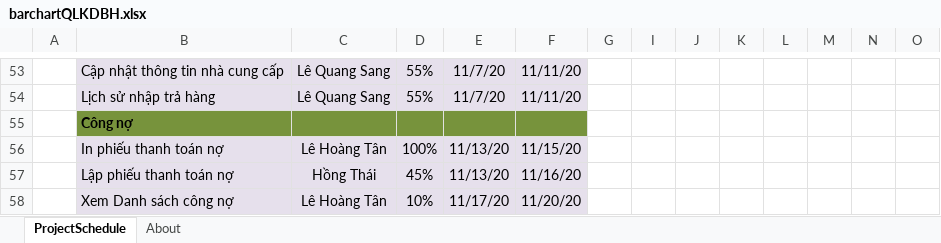
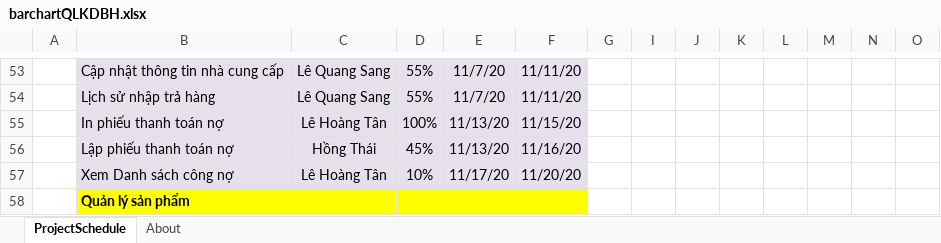
Before and after one commit to AlexTien202/congnghephanmem, an Excel workbook: barchartQLKDBH.xlsx, sheet ProjectSchedule, drawn as a sheet; only a part is shown, gaps mark what is left out; the shorter side is filled out with more unchanged rows; values as stored, in another font and other column widths than the file's, no borders; conditional formats not drawn; rows hold the shown columns only; the diff names each change by its address in the sheet, - before the commit and + after, or states it on an @@ line.

Commit message:
Update barchartQLKDBH.xlsx

```diff
--- a/barchartQLKDBH.xlsx (sheet ProjectSchedule)
+++ b/barchartQLKDBH.xlsx (sheet ProjectSchedule)
-row 55:  | Công nợ
```
